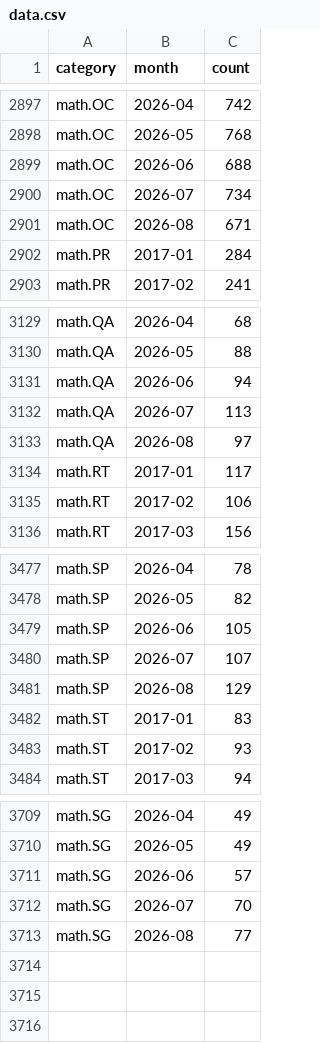
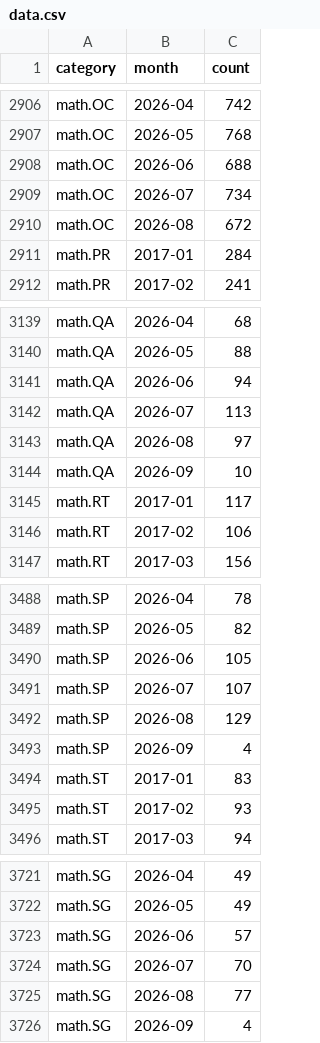
Before and after one commit to fsiceangel/arxiv-dash, a CSV file: data.csv, drawn as a sheet; only a part is shown, gaps mark what is left out; the diff covers the shown part only.

```diff
--- a/data.csv
+++ b/data.csv
@@ -2900,3 +2909,3 @@ math.OC,2026-06,688
 math.OC,2026-07,734
-math.OC,2026-08,671
+math.OC,2026-08,672
 math.PR,2017-01,284
@@ -3133,2 +3143,3 @@ math.QA,2026-07,113
 math.QA,2026-08,97
+math.QA,2026-09,10
 math.RT,2017-01,117
@@ -3481,2 +3492,3 @@ math.SP,2026-07,107
 math.SP,2026-08,129
+math.SP,2026-09,4
 math.ST,2017-01,83
@@ -3713 +3725,2 @@ math.SG,2026-07,70
 math.SG,2026-08,77
+math.SG,2026-09,4
```
Also changed, not shown: 10 added rows elsewhere in this file, 6 other files.
